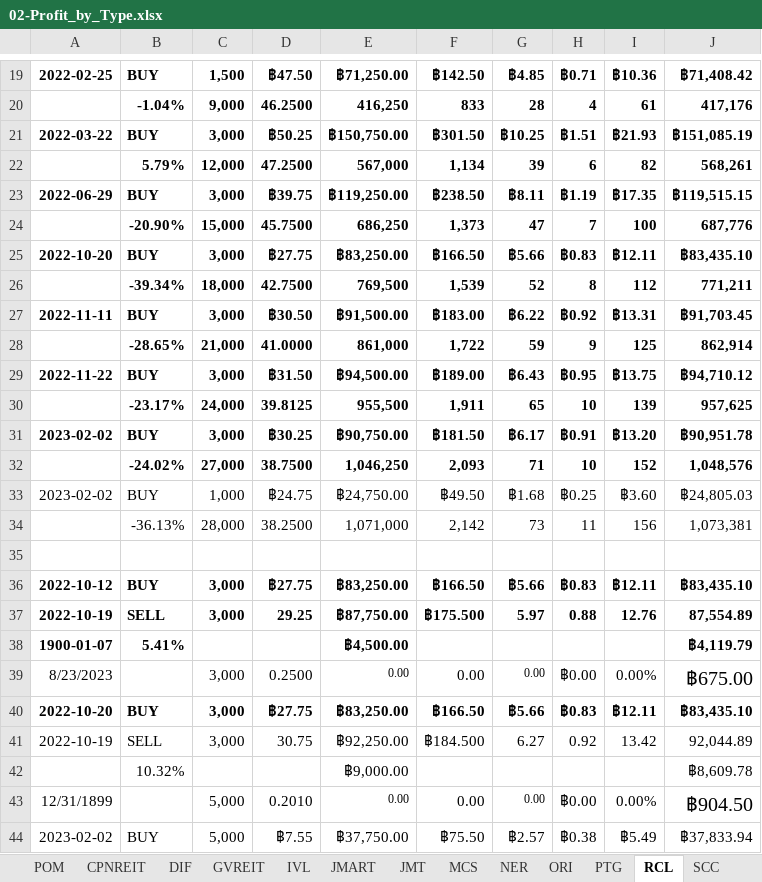
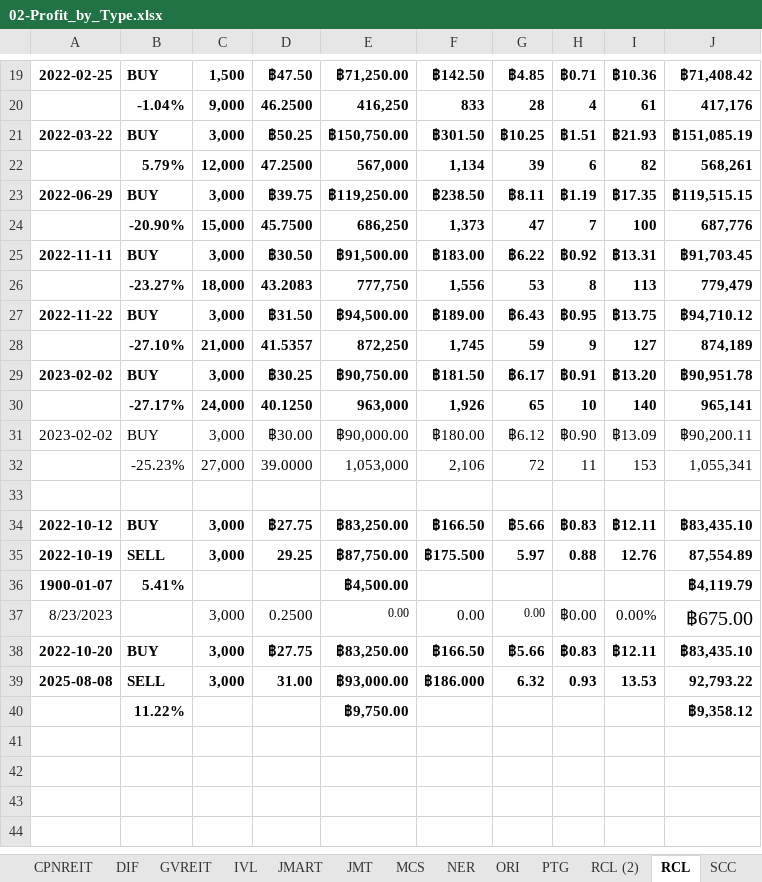
Before and after one commit to santimcs/A5, an Excel workbook: Excel/02-Profit_by_Type.xlsx, sheet RCL, drawn as a sheet; only a part is shown, gaps mark what is left out; values as stored, in another font and other column widths than the file's, no borders; removed rows and columns are numbered as before the commit, all else as after; the diff names each change by its address in the sheet, - before the commit and + after, or states it on an @@ line.

```diff
--- a/Excel/02-Profit_by_Type.xlsx (sheet RCL)
+++ b/Excel/02-Profit_by_Type.xlsx (sheet RCL)
+sheet tab: RCL (2)
-row 25: 2022-10-20 | BUY | 3,000 | ฿27.75 | ฿83,250.00 | ฿166.50 | ฿5.66 | ฿0.83 | ฿12.11 | ฿83,435.10
-row 26:  | -39.34% | 18,000 | 42.7500 | 769,500 | 1,539 | 52 | 8 | 112 | 771,211
-row 28:  | -28.65% | 21,000 | 41.0000 | 861,000 | 1,722 | 59 | 9 | 125 | 862,914
+row 26:  | -23.27% | 18,000 | 43.2083 | 777,750 | 1,556 | 53 | 8 | 113 | 779,479
-row 30:  | -23.17% | 24,000 | 39.8125 | 955,500 | 1,911 | 65 | 10 | 139 | 957,625
+row 28:  | -27.10% | 21,000 | 41.5357 | 872,250 | 1,745 | 59 | 9 | 127 | 874,189
-row 32:  | -24.02% | 27,000 | 38.7500 | 1,046,250 | 2,093 | 71 | 10 | 152 | 1,048,576
+row 30:  | -27.17% | 24,000 | 40.1250 | 963,000 | 1,926 | 65 | 10 | 140 | 965,141
-C31: 1,000
+C31: 3,000
-D31: ฿24.75
+D31: ฿30.00
-E31: ฿24,750.00
+E31: ฿90,000.00
-F31: ฿49.50
+F31: ฿180.00
-G31: ฿1.68
+G31: ฿6.12
-H31: ฿0.25
+H31: ฿0.90
-I31: ฿3.60
+I31: ฿13.09
-J31: ฿24,805.03
+J31: ฿90,200.11
-row 34:  | -36.13% | 28,000 | 38.2500 | 1,071,000 | 2,142 | 73 | 11 | 156 | 1,073,381
+row 32:  | -25.23% | 27,000 | 39.0000 | 1,053,000 | 2,106 | 72 | 11 | 153 | 1,055,341
-row 41: 2022-10-19 | SELL | 3,000 | 30.75 | ฿92,250.00 | ฿184.500 | 6.27 | 0.92 | 13.42 | 92,044.89
-row 42:  | 10.32% |  |  | ฿9,000.00 |  |  |  |  | ฿8,609.78
-row 43: 12/31/1899 |  | 5,000 | 0.2010 | 0.00 | 0.00 | 0.00 | ฿0.00 | 0.00% | ฿904.50
-row 44: 2023-02-02 | BUY | 5,000 | ฿7.55 | ฿37,750.00 | ฿75.50 | ฿2.57 | ฿0.38 | ฿5.49 | ฿37,833.94
+row 39: 2025-08-08 | SELL | 3,000 | 31.00 | ฿93,000.00 | ฿186.000 | 6.32 | 0.93 | 13.53 | 92,793.22
+row 40:  | 11.22% |  |  | ฿9,750.00 |  |  |  |  | ฿9,358.12
```
Also changed, not shown: sheet GVREIT, sheet AIMIRT, sheet JMART, formulas that keep their value, Excel/01-CashFlow.xlsx, Excel/035-portfolio.xlsx, 34 other files.
